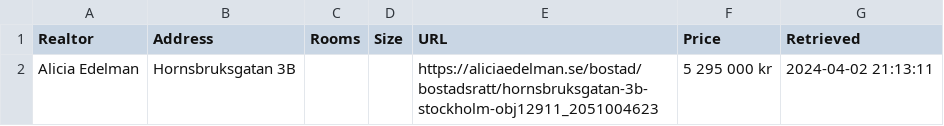
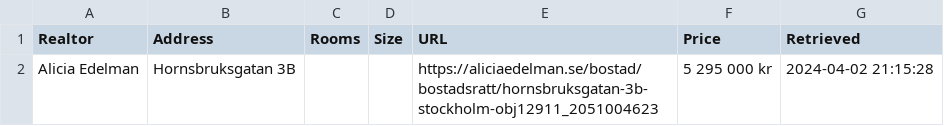
Before and after one commit to viktorvol/app-artments, a CSV file: apartments.csv, drawn as a sheet.

Commit message:
Updated apartments data

```diff
--- a/apartments.csv
+++ b/apartments.csv
@@ -1,2 +1,2 @@
 Realtor;Address;Rooms;Size;URL;Price;Retrieved
-Alicia Edelman;Hornsbruksgatan 3B;;;https://aliciaedelman.se/bostad/bostadsratt/hornsbruksgatan-3b-stockholm-obj12911_2051004623;5 295 000 kr;2024-04-02 21:13:11
+Alicia Edelman;Hornsbruksgatan 3B;;;https://aliciaedelman.se/bostad/bostadsratt/hornsbruksgatan-3b-stockholm-obj12911_2051004623;5 295 000 kr;2024-04-02 21:15:28
```
